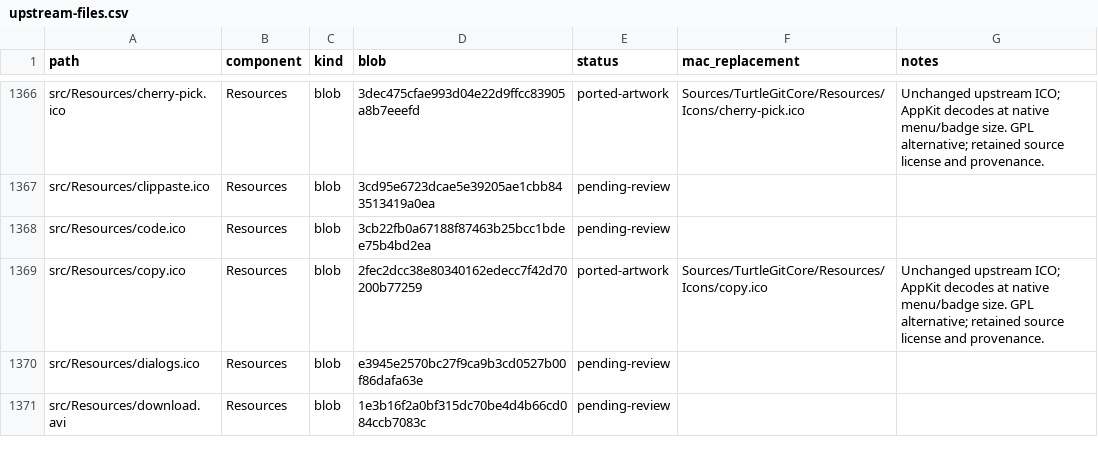
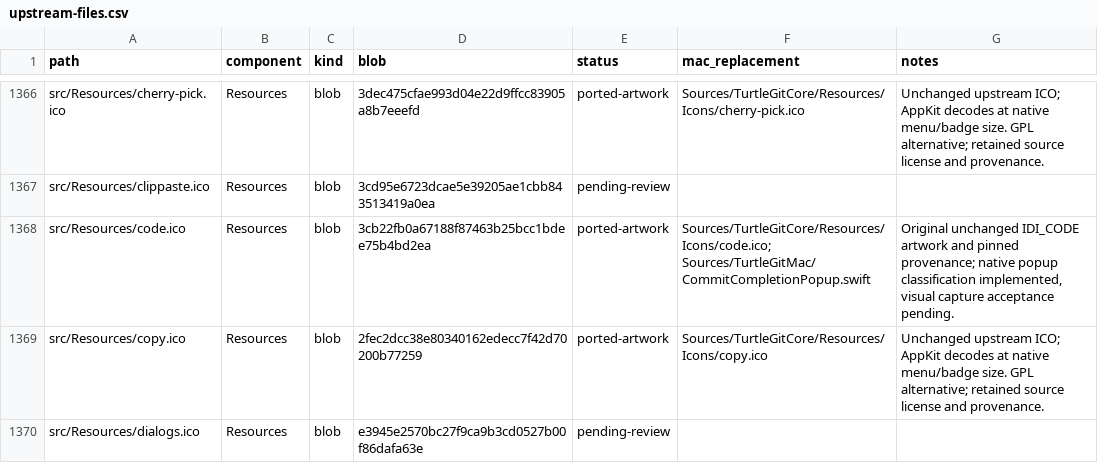
Before and after one commit to jfk-solutions/turtle-git-mac, a CSV file: docs/upstream-files.csv, drawn as a sheet; only a part is shown, gaps mark what is left out; the shorter side is filled out with more unchanged rows; the diff covers the shown part only.

Commit message:
Connect changed-file code scanner to native Commit completions

```diff
--- a/docs/upstream-files.csv
+++ b/docs/upstream-files.csv
@@ -1367,3 +1367,3 @@ src/Resources/cherry-pick.ico,Resources,blob,3dec475cfae993d04e22d9ffcc83905a8b7
 src/Resources/clippaste.ico,Resources,blob,3cd95e6723dcae5e39205ae1cbb843513419a0ea,pending-review,,
-src/Resources/code.ico,Resources,blob,3cb22fb0a67188f87463b25bcc1bdee75b4bd2ea,pending-review,,
+src/Resources/code.ico,Resources,blob,3cb22fb0a67188f87463b25bcc1bdee75b4bd2ea,ported-artwork,Sources/TurtleGitCore/Resources/Icons/code.ico; Sources/TurtleGitMac/CommitCompletionPopup.swift,"Original unchanged IDI_CODE artwork and pinned provenance; native popup classification implemented, visual capture acceptance pending."
 src/Resources/copy.ico,Resources,blob,2fec2dcc38e80340162edecc7f42d70200b77259,ported-artwork,Sources/TurtleGitCore/Resources/Icons/copy.ico,Unchanged upstream ICO; AppKit decodes at native menu/badge size. GPL alternative; retained source license and provenance.
```
Also changed, not shown: 2 edited cells elsewhere in this file, 19 other files.
